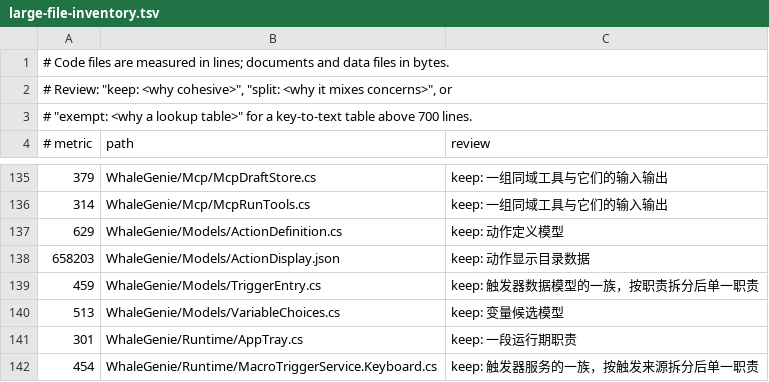
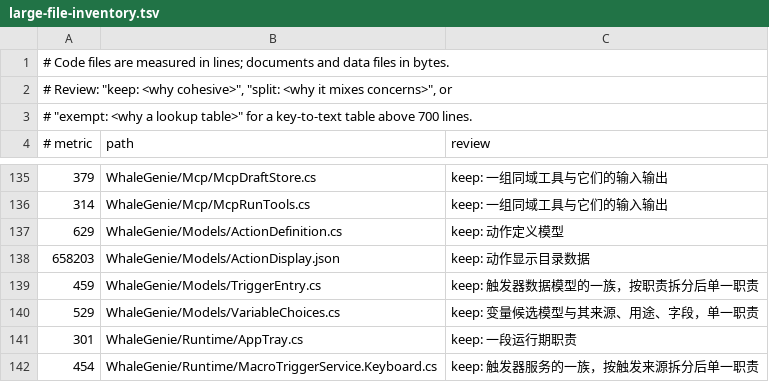
Before and after one commit to ilpoint/WhaleGenie, a TSV file: .githooks/large-file-inventory.tsv, drawn as a sheet; only a part is shown, gaps mark what is left out.

Commit message:
登记 VariableChoices 的规模复核结论

```diff
--- a/.githooks/large-file-inventory.tsv
+++ b/.githooks/large-file-inventory.tsv
@@ -139,3 +139,3 @@
 459	WhaleGenie/Models/TriggerEntry.cs	keep: 触发器数据模型的一族，按职责拆分后单一职责
-513	WhaleGenie/Models/VariableChoices.cs	keep: 变量候选模型
+529	WhaleGenie/Models/VariableChoices.cs	keep: 变量候选模型与其来源、用途、字段，单一职责
 301	WhaleGenie/Runtime/AppTray.cs	keep: 一段运行期职责
```
